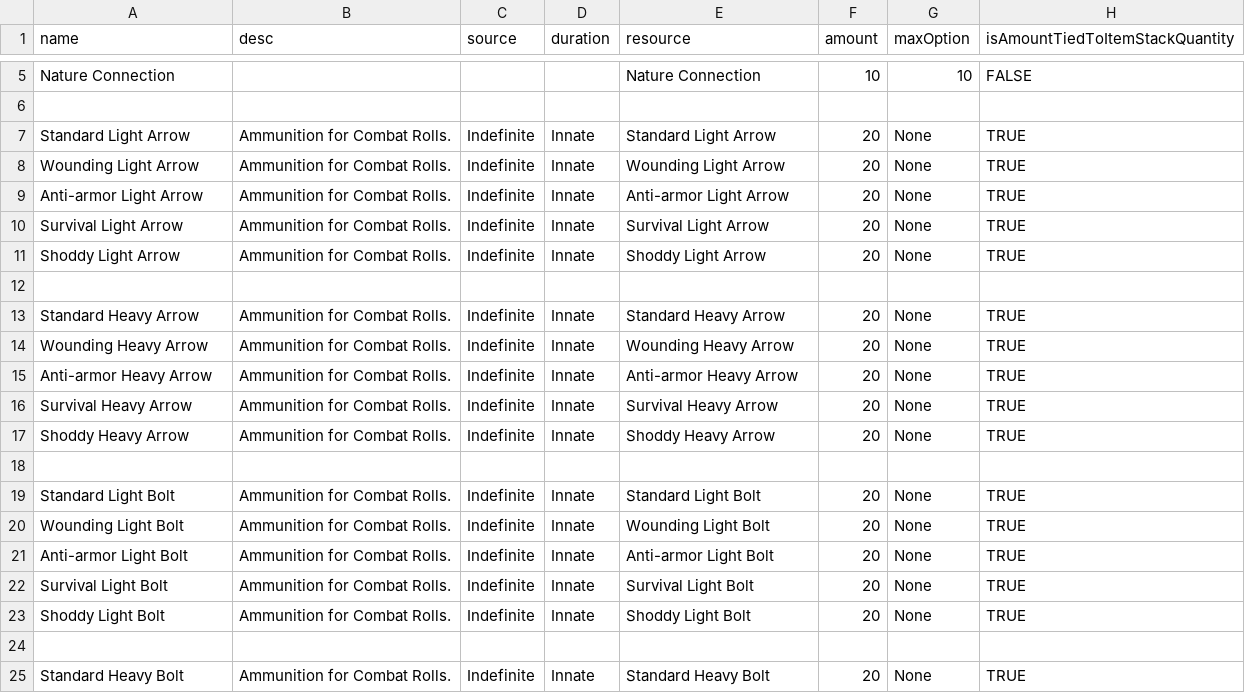
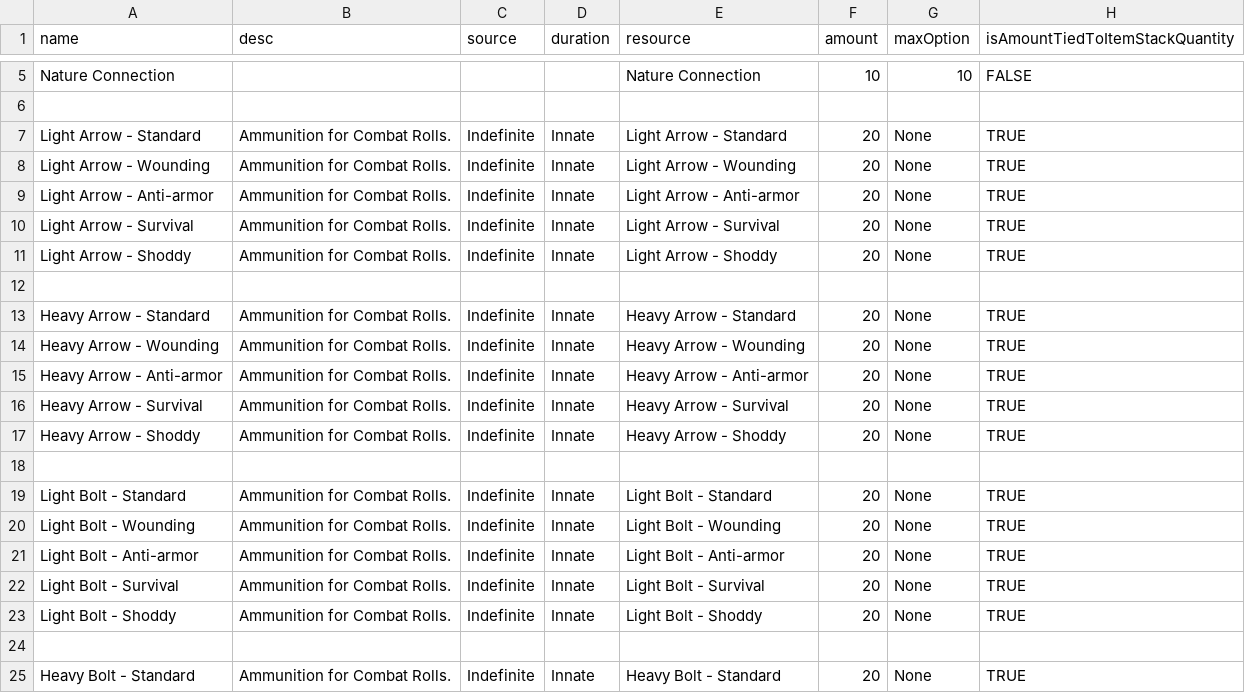
Before and after one commit to JackDanna/Fallen, a CSV file: Data/Effect/ResourcePool.csv, drawn as a sheet; only a part is shown, gaps mark what is left out; the diff covers the shown part only.

Commit message:
Fixing Ammo names

```diff
--- a/Data/Effect/ResourcePool.csv
+++ b/Data/Effect/ResourcePool.csv
@@ -6,20 +6,20 @@ Nature Connection,,,,Nature Connection,10,10,FALSE
 ,,,,,,,
-Standard Light Arrow,Ammunition for Combat Rolls.,Indefinite,Innate,Standard Light Arrow,20,None,TRUE
-Wounding Light Arrow,Ammunition for Combat Rolls.,Indefinite,Innate,Wounding Light Arrow,20,None,TRUE
-Anti-armor Light Arrow,Ammunition for Combat Rolls.,Indefinite,Innate,Anti-armor Light Arrow,20,None,TRUE
-Survival Light Arrow,Ammunition for Combat Rolls.,Indefinite,Innate,Survival Light Arrow,20,None,TRUE
-Shoddy Light Arrow,Ammunition for Combat Rolls.,Indefinite,Innate,Shoddy Light Arrow,20,None,TRUE
+Light Arrow - Standard,Ammunition for Combat Rolls.,Indefinite,Innate,Light Arrow - Standard,20,None,TRUE
+Light Arrow - Wounding ,Ammunition for Combat Rolls.,Indefinite,Innate,Light Arrow - Wounding ,20,None,TRUE
+Light Arrow - Anti-armor,Ammunition for Combat Rolls.,Indefinite,Innate,Light Arrow - Anti-armor,20,None,TRUE
+Light Arrow - Survival,Ammunition for Combat Rolls.,Indefinite,Innate,Light Arrow - Survival,20,None,TRUE
+Light Arrow - Shoddy,Ammunition for Combat Rolls.,Indefinite,Innate,Light Arrow - Shoddy,20,None,TRUE
 ,,,,,,,
-Standard Heavy Arrow,Ammunition for Combat Rolls.,Indefinite,Innate,Standard Heavy Arrow,20,None,TRUE
-Wounding Heavy Arrow,Ammunition for Combat Rolls.,Indefinite,Innate,Wounding Heavy Arrow,20,None,TRUE
-Anti-armor Heavy Arrow,Ammunition for Combat Rolls.,Indefinite,Innate,Anti-armor Heavy Arrow,20,None,TRUE
-Survival Heavy Arrow,Ammunition for Combat Rolls.,Indefinite,Innate,Survival Heavy Arrow,20,None,TRUE
-Shoddy Heavy Arrow,Ammunition for Combat Rolls.,Indefinite,Innate,Shoddy Heavy Arrow,20,None,TRUE
+Heavy Arrow - Standard,Ammunition for Combat Rolls.,Indefinite,Innate,Heavy Arrow - Standard,20,None,TRUE
+Heavy Arrow - Wounding,Ammunition for Combat Rolls.,Indefinite,Innate,Heavy Arrow - Wounding,20,None,TRUE
+Heavy Arrow - Anti-armor,Ammunition for Combat Rolls.,Indefinite,Innate,Heavy Arrow - Anti-armor,20,None,TRUE
+Heavy Arrow - Survival,Ammunition for Combat Rolls.,Indefinite,Innate,Heavy Arrow - Survival,20,None,TRUE
+Heavy Arrow - Shoddy,Ammunition for Combat Rolls.,Indefinite,Innate,Heavy Arrow - Shoddy,20,None,TRUE
 ,,,,,,,
-Standard Light Bolt,Ammunition for Combat Rolls.,Indefinite,Innate,Standard Light Bolt,20,None,TRUE
-Wounding Light Bolt,Ammunition for Combat Rolls.,Indefinite,Innate,Wounding Light Bolt,20,None,TRUE
-Anti-armor Light Bolt,Ammunition for Combat Rolls.,Indefinite,Innate,Anti-armor Light Bolt,20,None,TRUE
-Survival Light Bolt,Ammunition for Combat Rolls.,Indefinite,Innate,Survival Light Bolt,20,None,TRUE
-Shoddy Light Bolt,Ammunition for Combat Rolls.,Indefinite,Innate,Shoddy Light Bolt,20,None,TRUE
+Light Bolt - Standard,Ammunition for Combat Rolls.,Indefinite,Innate,Light Bolt - Standard,20,None,TRUE
+Light Bolt - Wounding,Ammunition for Combat Rolls.,Indefinite,Innate,Light Bolt - Wounding,20,None,TRUE
+Light Bolt - Anti-armor,Ammunition for Combat Rolls.,Indefinite,Innate,Light Bolt - Anti-armor,20,None,TRUE
+Light Bolt - Survival,Ammunition for Combat Rolls.,Indefinite,Innate,Light Bolt - Survival,20,None,TRUE
+Light Bolt - Shoddy,Ammunition for Combat Rolls.,Indefinite,Innate,Light Bolt - Shoddy,20,None,TRUE
 ,,,,,,,
-Standard Heavy Bolt,Ammunition for Combat Rolls.,Indefinite,Innate,Standard Heavy Bolt,20,None,TRUE
+Heavy Bolt - Standard,Ammunition for Combat Rolls.,Indefinite,Innate,Heavy Bolt - Standard,20,None,TRUE
```
Also changed, not shown: 8 edited cells elsewhere in this file, Data/Effect/Ammo.csv, Data/ItemStack.csv, 14 other files.
